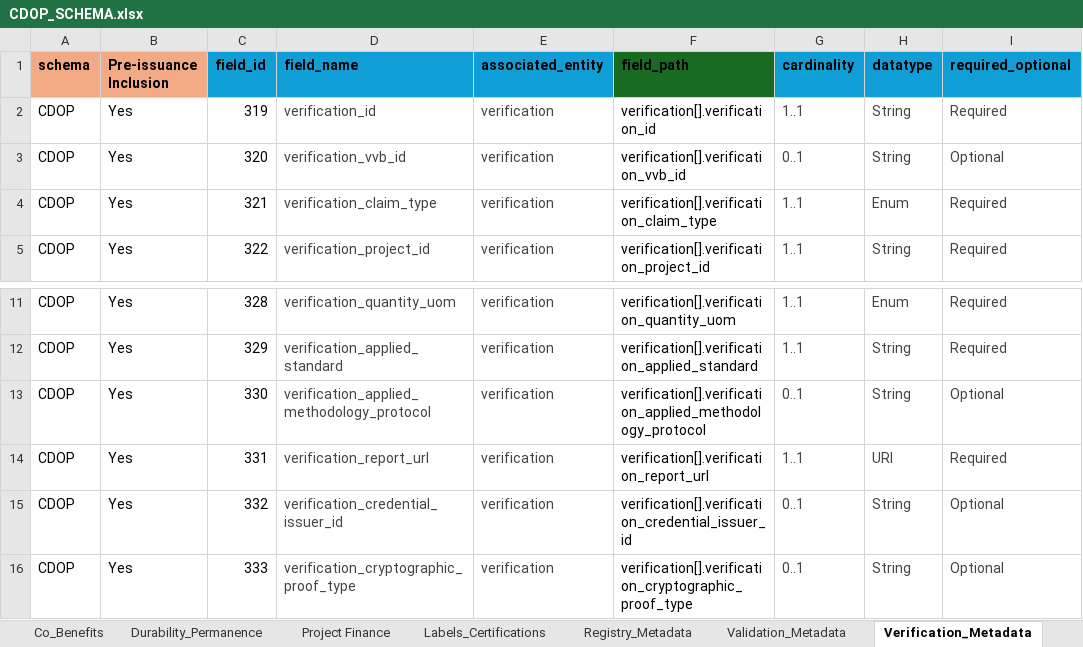
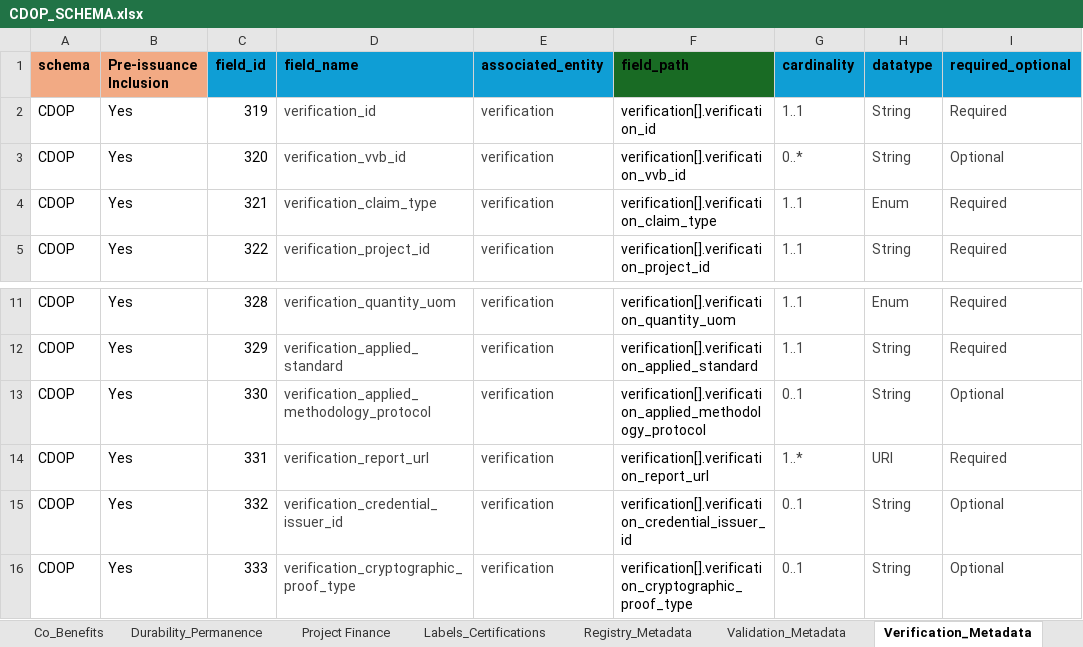
Before and after one commit to Carbon-Data-Open-Protocol/Carbon-Data-Open-Protocol, an Excel workbook: docs/CDOP_SCHEMA.xlsx, sheet Verification_Metadata, drawn as a sheet; only a part is shown, gaps mark what is left out; values as stored, in another font and other column widths than the file's, no borders; the diff names each change by its address in the sheet, - before the commit and + after, or states it on an @@ line.

Commit message:
Add files via upload

```diff
--- a/docs/CDOP_SCHEMA.xlsx (sheet Verification_Metadata)
+++ b/docs/CDOP_SCHEMA.xlsx (sheet Verification_Metadata)
-G3 (cardinality): 0..1
+G3 (cardinality): 0..*
-G14 (cardinality): 1..1
+G14 (cardinality): 1..*
```
Also changed, not shown: sheet Full List.
